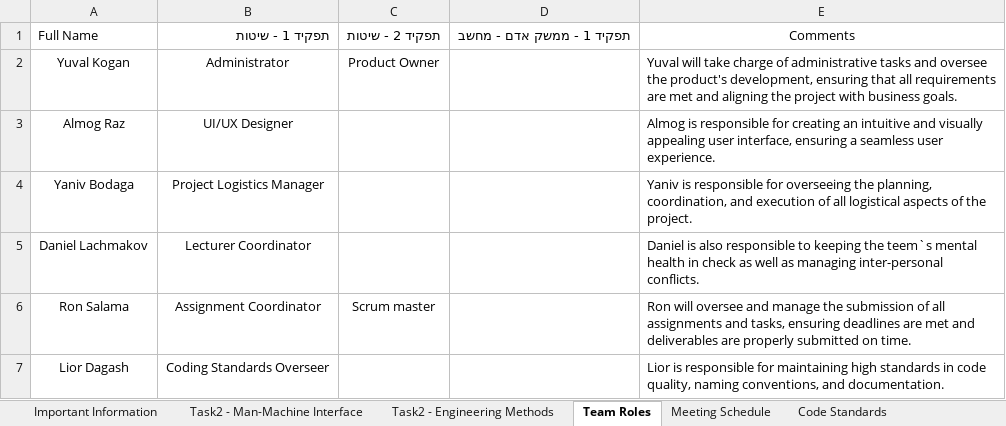
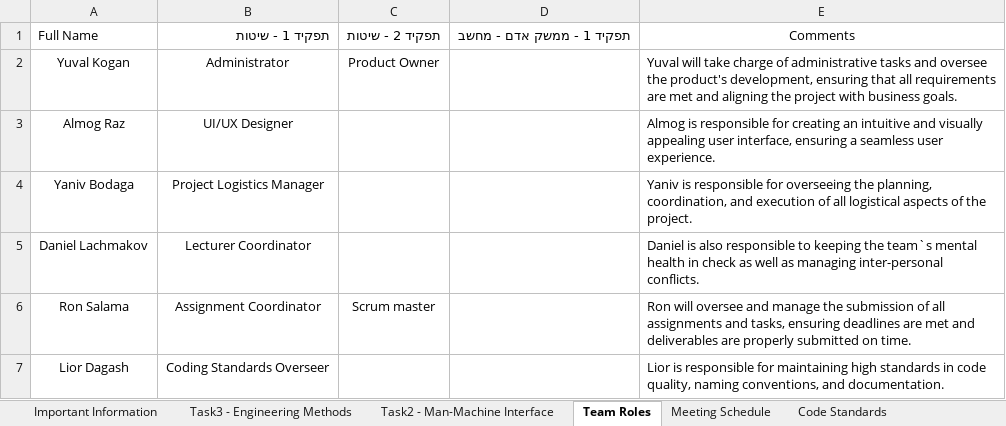
Before and after one commit to Ron-Salama/Blib_Midterm_Project, an Excel workbook: BLib_MindMap.xlsx, sheet Team Roles, drawn as a sheet; values as stored, in another font and other column widths than the file's, no borders; table styles not drawn; the diff names each change by its address in the sheet, - before the commit and + after, or states it on an @@ line.

```diff
--- a/BLib_MindMap.xlsx (sheet Team Roles)
+++ b/BLib_MindMap.xlsx (sheet Team Roles)
+sheet tab: Task3 - Engineering Methods
-E5: …keeping the teem`s mental health…
+E5: …keeping the team`s mental health…
```
Also changed, not shown: sheet Task2 - Man-Machine Interface, sheet Task2 - Engineering Methods, sheet Important Information, other sheet tabs, 1 other file.
